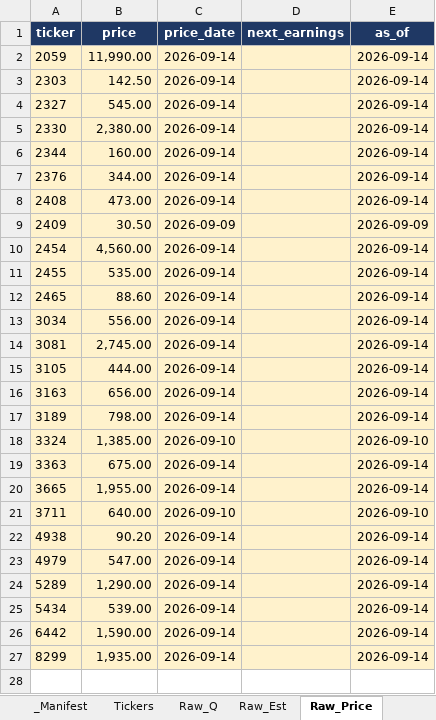
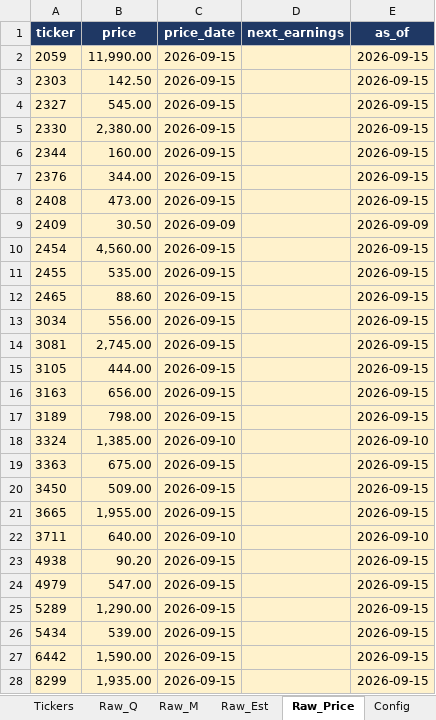
Before and after one commit to Kira11-ja/TWstocktrack, an Excel workbook: 台股觀察表.xlsx, sheet Raw_Price, drawn as a sheet; values as stored, in another font and other column widths than the file's, no borders; addresses are those after the commit; the diff names each change by its address in the sheet, - before the commit and + after, or states it on an @@ line.

```diff
--- a/台股觀察表.xlsx (sheet Raw_Price)
+++ b/台股觀察表.xlsx (sheet Raw_Price)
+sheet tab: Raw_M
-C2:C8 (price_date): 2026-09-14
+C2:C8 (price_date): 2026-09-15
-E2:E8 (as_of): 2026-09-14
+E2:E8 (as_of): 2026-09-15
-C10:C17 (price_date): 2026-09-14
+C10:C17 (price_date): 2026-09-15
-E10:E17 (as_of): 2026-09-14
+E10:E17 (as_of): 2026-09-15
-C19 (price_date): 2026-09-14
+C19 (price_date): 2026-09-15
-E19 (as_of): 2026-09-14
+E19 (as_of): 2026-09-15
+row 20: 3450 | 509.00 | 2026-09-15 |  | 2026-09-15
-C21 (price_date): 2026-09-14
+C21 (price_date): 2026-09-15
-E21 (as_of): 2026-09-14
+E21 (as_of): 2026-09-15
-C23:C28 (price_date): 2026-09-14
+C23:C28 (price_date): 2026-09-15
-E23:E28 (as_of): 2026-09-14
+E23:E28 (as_of): 2026-09-15
```
Also changed, not shown: sheet 季度檢視, sheet Dashboard, sheet 年度檢視, sheet _Manifest, sheet Stock_Card, sheet Raw_Est, 2 more sheets, other sheet tabs, hidden cells, 6 other files.
